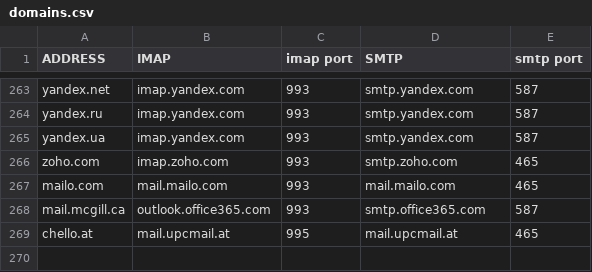
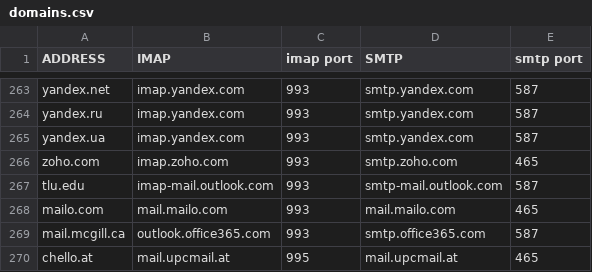
Before and after one commit to LukeSmithxyz/mutt-wizard, a CSV file: share/domains.csv, drawn as a sheet; only a part is shown, gaps mark what is left out.

Commit message:
resolved merge conflict due to new entry in domains.csv

```diff
--- a/share/domains.csv
+++ b/share/domains.csv
@@ -266,2 +266,3 @@ yandex.ua,imap.yandex.com,993,smtp.yandex.com,587
 zoho.com,imap.zoho.com,993,smtp.zoho.com,465
+tlu.edu,imap-mail.outlook.com,993,smtp-mail.outlook.com,587
 mailo.com,mail.mailo.com,993,mail.mailo.com,465
```
